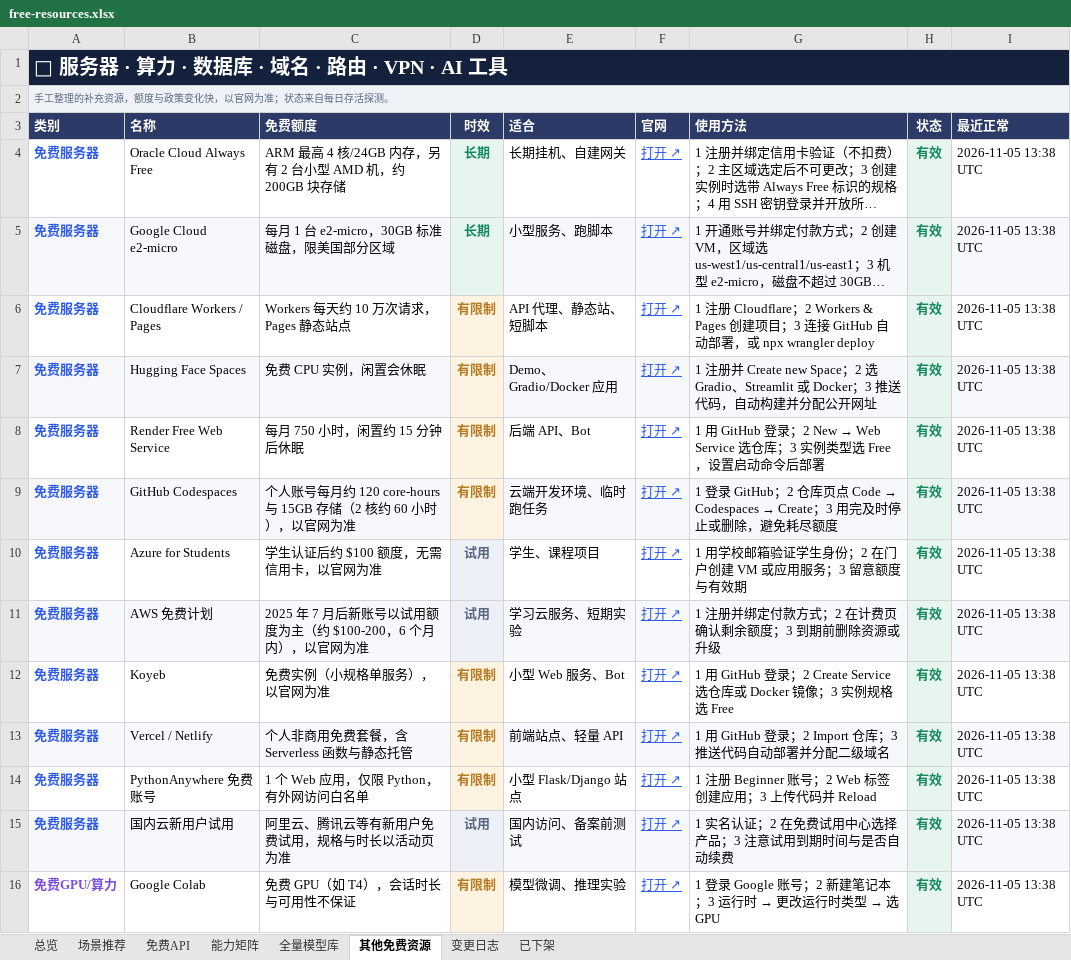
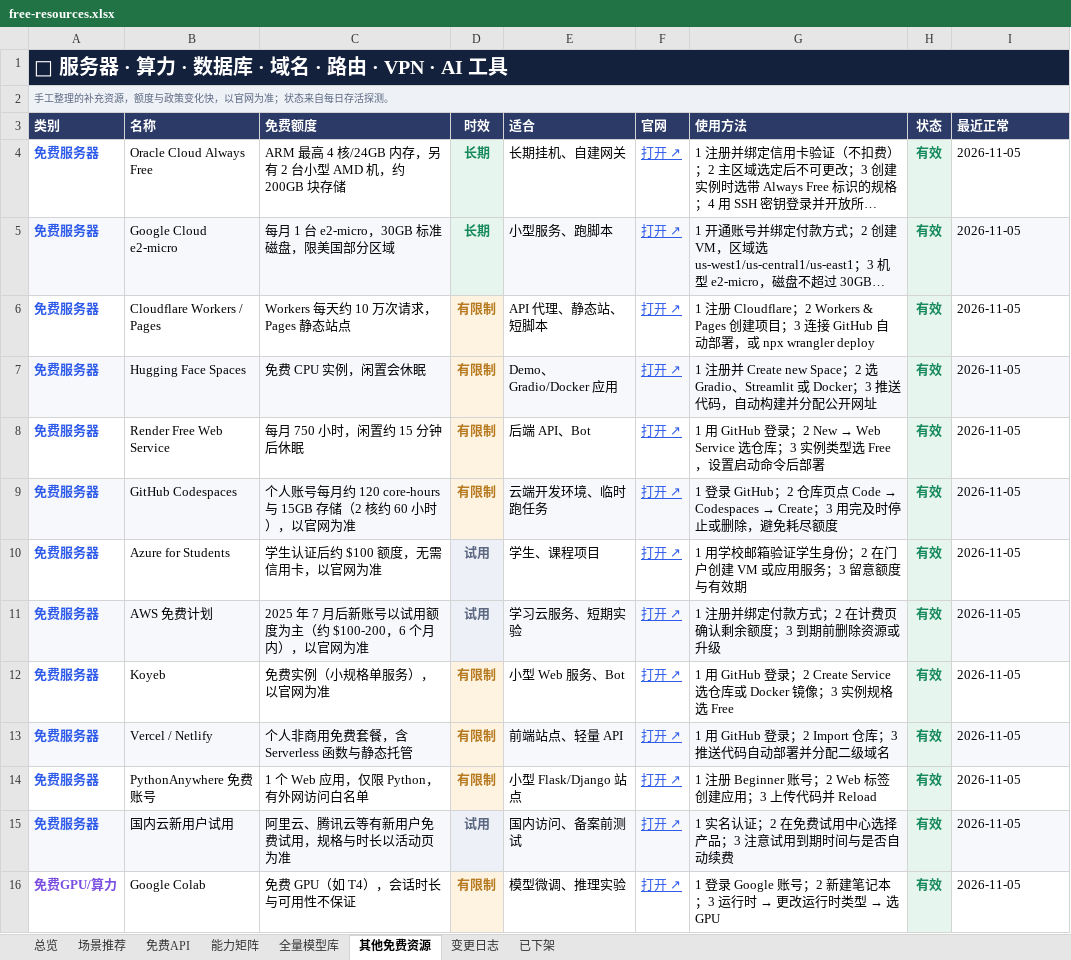
Before and after one commit to mi-agent/resources, an Excel workbook: free-resources.xlsx, sheet 其他免费资源, drawn as a sheet; only a part is shown; long unchanged cells end in …; values as stored, in another font and other column widths than the file's, no borders; conditional formats not drawn; the diff covers the shown part only; the diff names each change by its address in the sheet, - before the commit and + after, or states it on an @@ line.

```diff
--- a/free-resources.xlsx (sheet 其他免费资源)
+++ b/free-resources.xlsx (sheet 其他免费资源)
-I4:I16 (最近正常): 2026-11-05 13:38 UTC
+I4:I16 (最近正常): 2026-11-05
```
Also changed, not shown: 45 edited cells elsewhere in this sheet, sheet 免费API, sheet 能力矩阵, sheet 总览, 3 other files.
